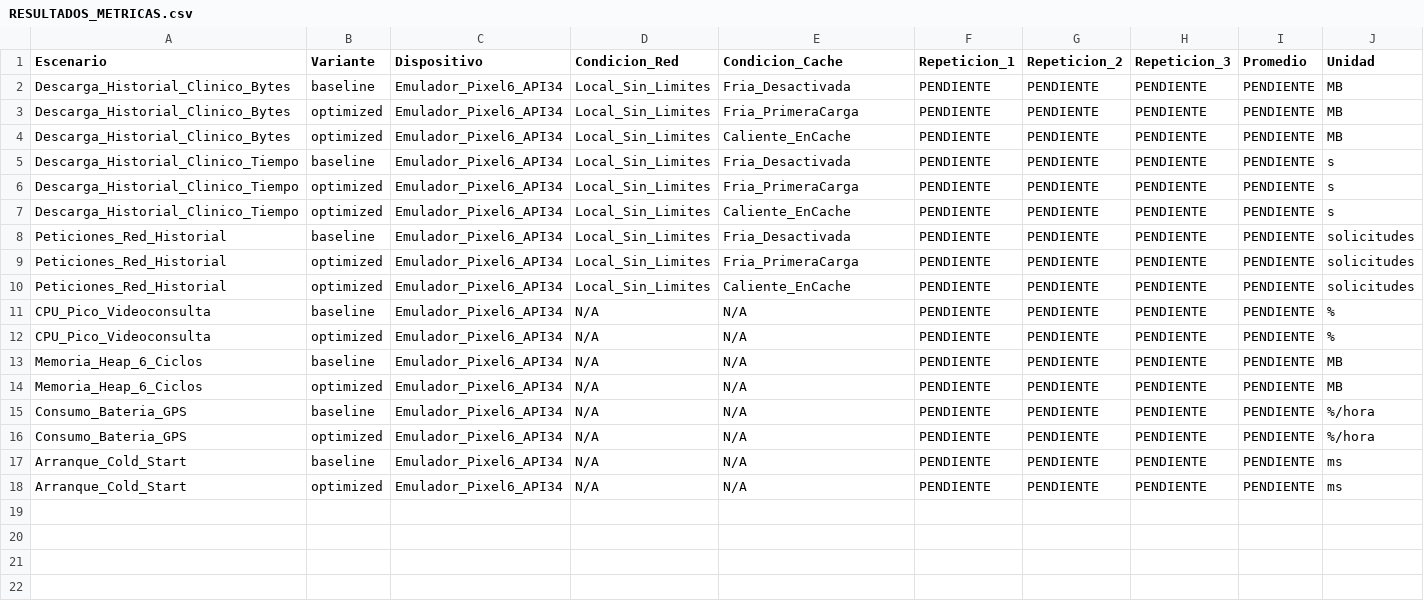
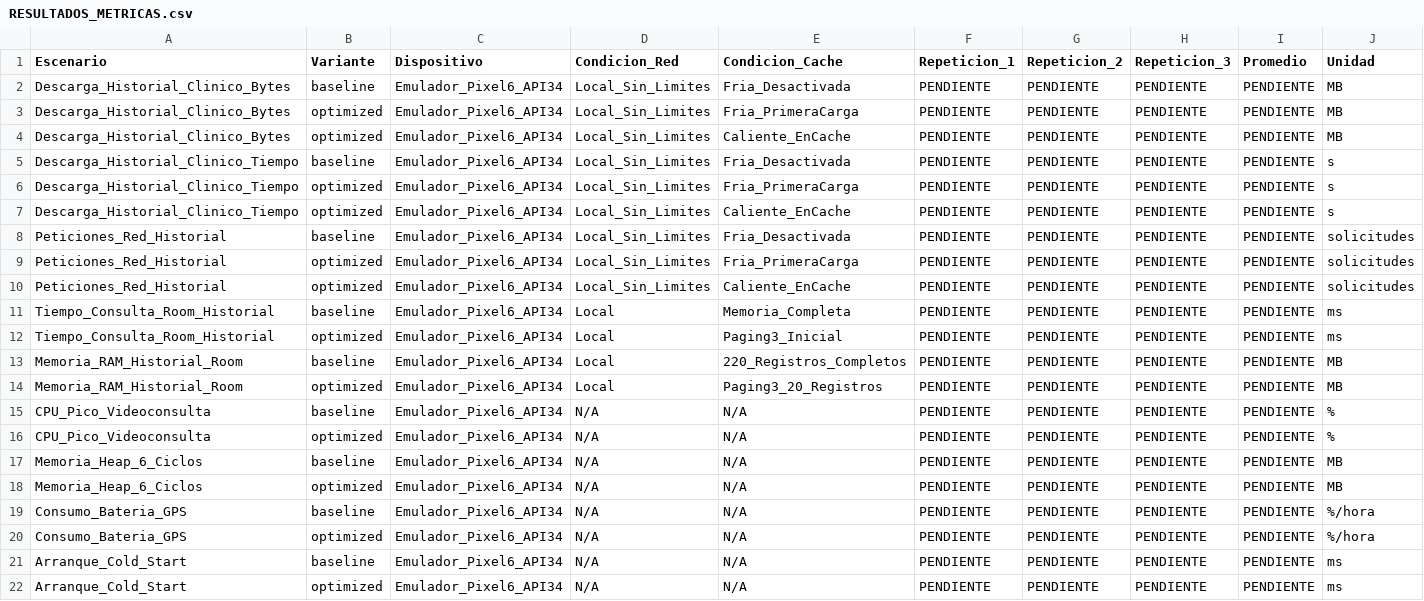
Before and after one commit to RenatoLV/epe3-mobile, a CSV file: RESULTADOS_METRICAS.csv, drawn as a sheet; only a part is shown; rows hold the shown columns only; the diff names each change by its address in the sheet, - before the commit and + after, or states it on an @@ line.

Commit message:
Paso 4: Persistencia con Room y Paging 3 (220 consultas, indice fecha, baseline monolitico vs optimized paginado)

```diff
--- a/RESULTADOS_METRICAS.csv
+++ b/RESULTADOS_METRICAS.csv
+row 11: Tiempo_Consulta_Room_Historial | baseline | Emulador_Pixel6_API34 | Local | Memoria_Completa | PENDIENTE | PENDIENTE | PENDIENTE | PENDIENTE | ms
+row 12: Tiempo_Consulta_Room_Historial | optimized | Emulador_Pixel6_API34 | Local | Paging3_Inicial | PENDIENTE | PENDIENTE | PENDIENTE | PENDIENTE | ms
+row 13: Memoria_RAM_Historial_Room | baseline | Emulador_Pixel6_API34 | Local | 220_Registros_Completos | PENDIENTE | PENDIENTE | PENDIENTE | PENDIENTE | MB
+row 14: Memoria_RAM_Historial_Room | optimized | Emulador_Pixel6_API34 | Local | Paging3_20_Registros | PENDIENTE | PENDIENTE | PENDIENTE | PENDIENTE | MB
```
Also changed, not shown: 13 other files.
